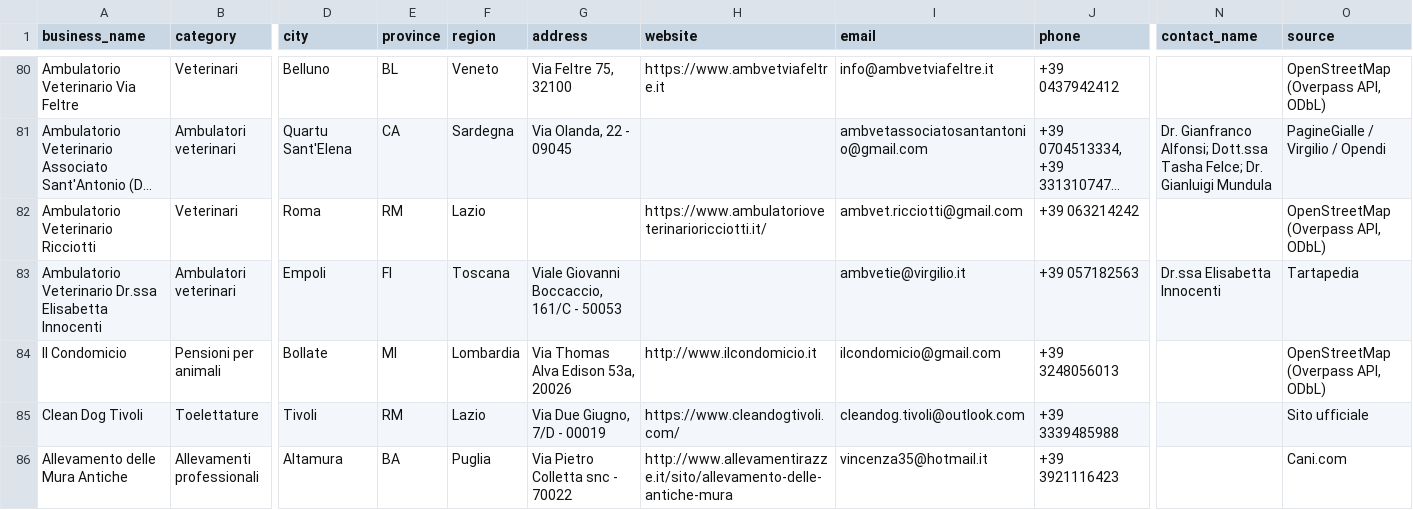
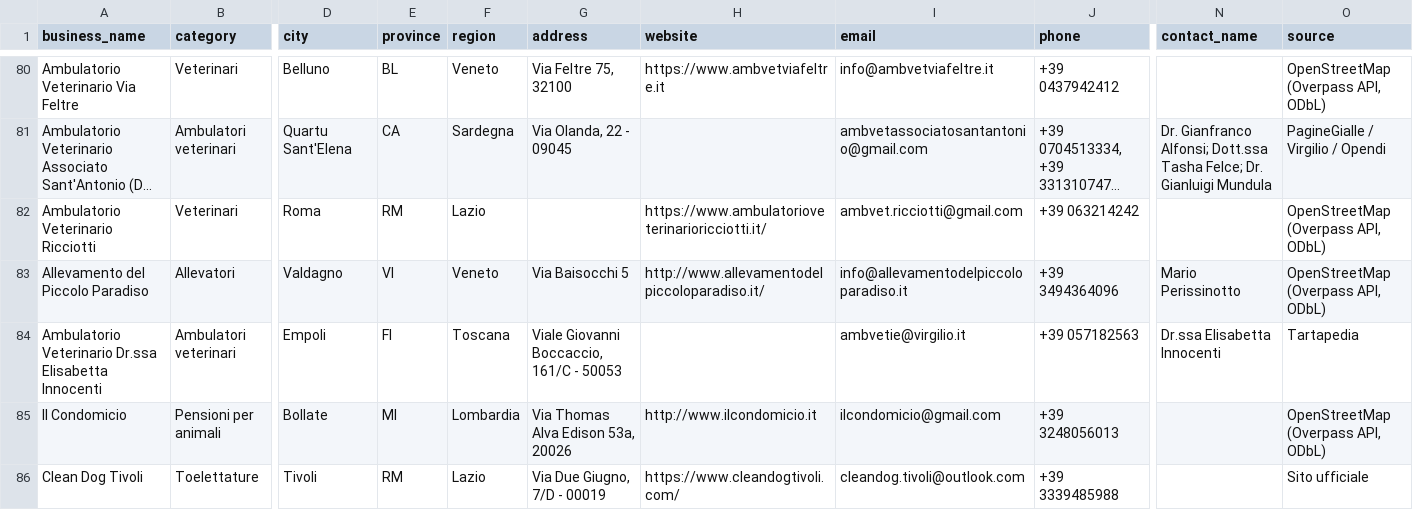
Before and after one commit to lucaiolienrico/prova, a CSV file: prospecting/output/shortlist_AB.csv, drawn as a sheet; only a part is shown, gaps mark what is left out; the shorter side is filled out with more unchanged rows; long unchanged cells end in …; rows hold the shown columns only; the diff names each change by its address in the sheet, - before the commit and + after, or states it on an @@ line.

```diff
--- a/prospecting/output/shortlist_AB.csv
+++ b/prospecting/output/shortlist_AB.csv
+row 83: Allevamento del Piccolo Paradiso | Allevatori | Valdagno | VI | Veneto | Via Baisocchi 5 | http://www.allevamentodelpiccoloparadiso.it/ | info@allevamentodelpiccoloparadiso.it | +39 3494364096 | Mario Perissinotto | OpenStreetMap (Overpass API, ODbL)
```
Also changed, not shown: prospecting/output/petnote_prospects.csv, 12 other files.
